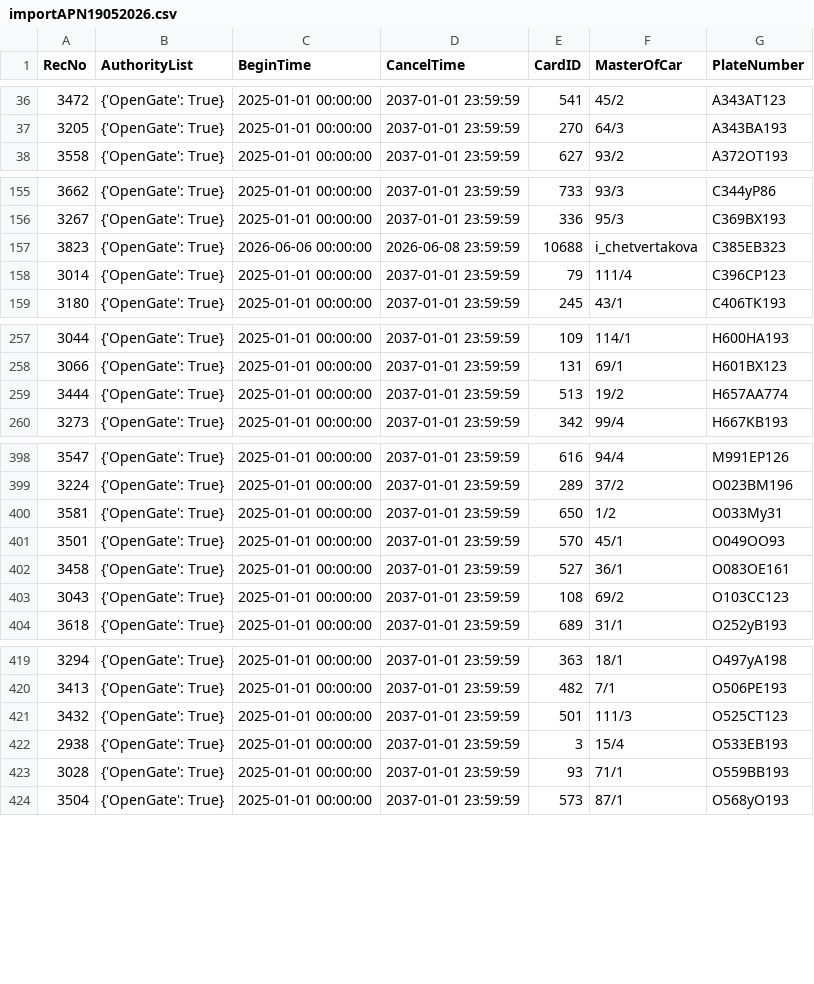
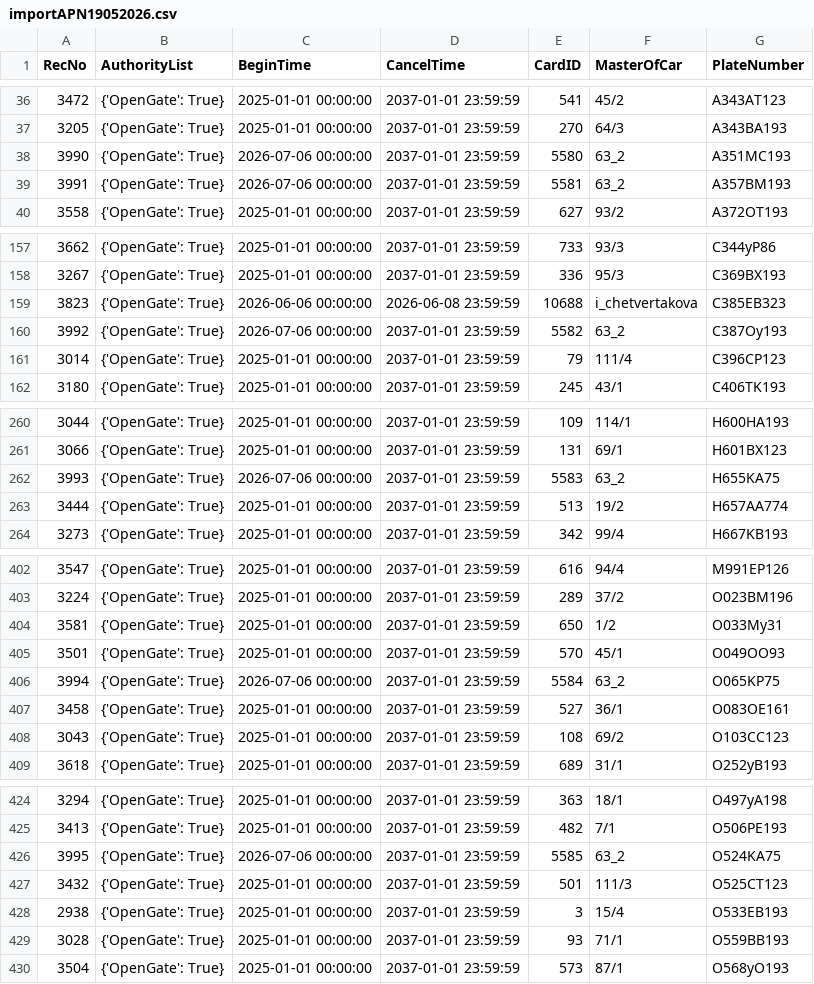
Before and after one commit to Fulltimetrading/importapn19052026-owner-report, a CSV file: data/importAPN19052026.csv, drawn as a sheet; only a part is shown, gaps mark what is left out; the diff names each change by its address in the sheet, - before the commit and + after, or states it on an @@ line.

Commit message:
Add source CSV data

```diff
--- a/data/importAPN19052026.csv
+++ b/data/importAPN19052026.csv
+row 38: 3990 | {'OpenGate': True} | 2026-07-06 00:00:00 | 2037-01-01 23:59:59 | 5580 | 63_2 | A351MC193
+row 39: 3991 | {'OpenGate': True} | 2026-07-06 00:00:00 | 2037-01-01 23:59:59 | 5581 | 63_2 | A357BM193
+row 160: 3992 | {'OpenGate': True} | 2026-07-06 00:00:00 | 2037-01-01 23:59:59 | 5582 | 63_2 | C387Oy193
+row 262: 3993 | {'OpenGate': True} | 2026-07-06 00:00:00 | 2037-01-01 23:59:59 | 5583 | 63_2 | H655KA75
+row 406: 3994 | {'OpenGate': True} | 2026-07-06 00:00:00 | 2037-01-01 23:59:59 | 5584 | 63_2 | O065KP75
+row 426: 3995 | {'OpenGate': True} | 2026-07-06 00:00:00 | 2037-01-01 23:59:59 | 5585 | 63_2 | O524KA75
```
Also changed, not shown: 1 other file.
